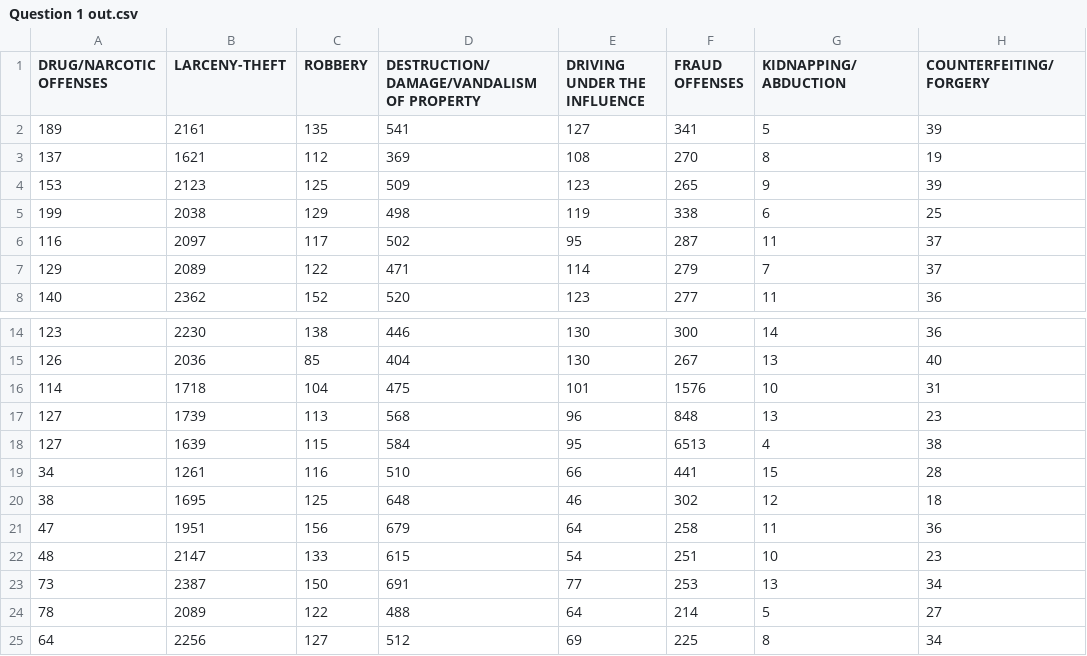
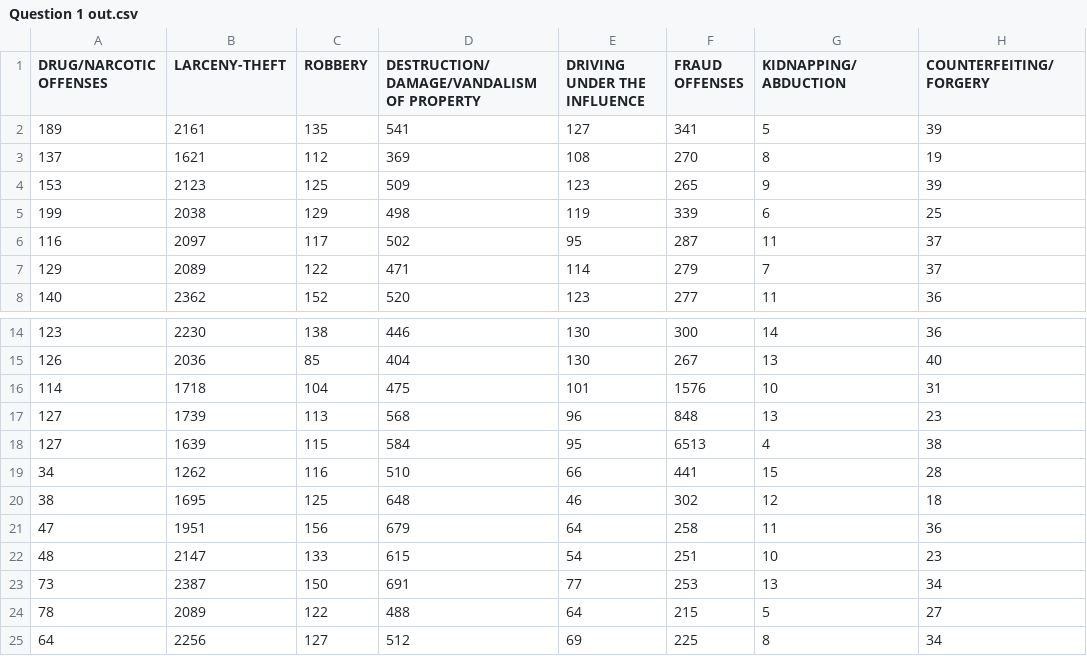
Before and after one commit to GNU-Linuxer/seattle-polie-data-analysis, a CSV file: Question 1 out.csv, drawn as a sheet; only a part is shown, gaps mark what is left out; the diff names each change by its address in the sheet, - before the commit and + after, or states it on an @@ line.

```diff
--- a/Question 1 out.csv
+++ b/Question 1 out.csv
-F5 (FRAUD OFFENSES): 338
+F5 (FRAUD OFFENSES): 339
-B19 (LARCENY-THEFT): 1261
+B19 (LARCENY-THEFT): 1262
-F24 (FRAUD OFFENSES): 214
+F24 (FRAUD OFFENSES): 215
```
Also changed, not shown: Question 2 out.csv, 4 other files.
